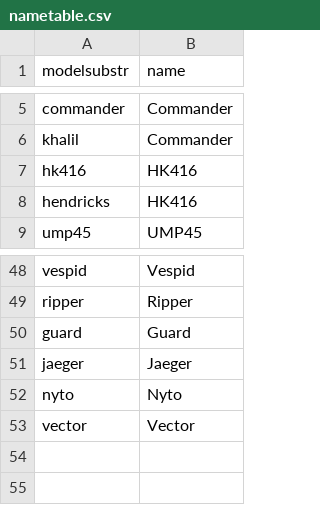
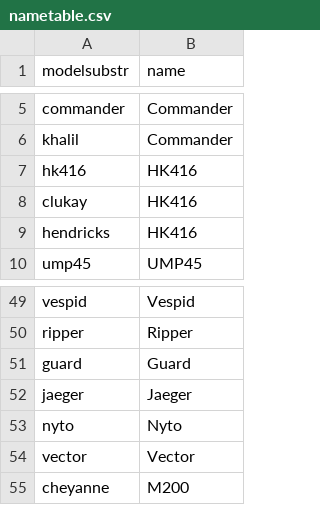
Before and after one commit to Loyalists/gflt7, a CSV file: mods/gfl/gamedata/gfl/nametable.csv, drawn as a sheet; only a part is shown, gaps mark what is left out; the diff names each change by its address in the sheet, - before the commit and + after, or states it on an @@ line.

```diff
--- a/mods/gfl/gamedata/gfl/nametable.csv
+++ b/mods/gfl/gamedata/gfl/nametable.csv
+row 8: clukay | HK416
+row 55: cheyanne | M200
```
Also changed, not shown: mods/gfl/zone_source/all/assetlist/core_mod.csv, mods/gfl/zone_source/all/assetlist/zm_mod.csv, 53 other files.
